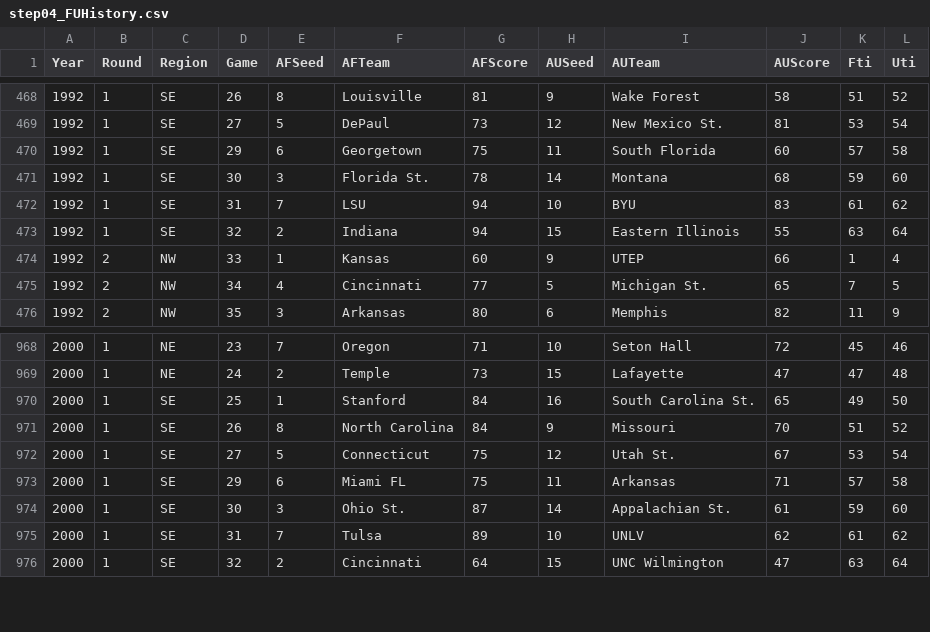
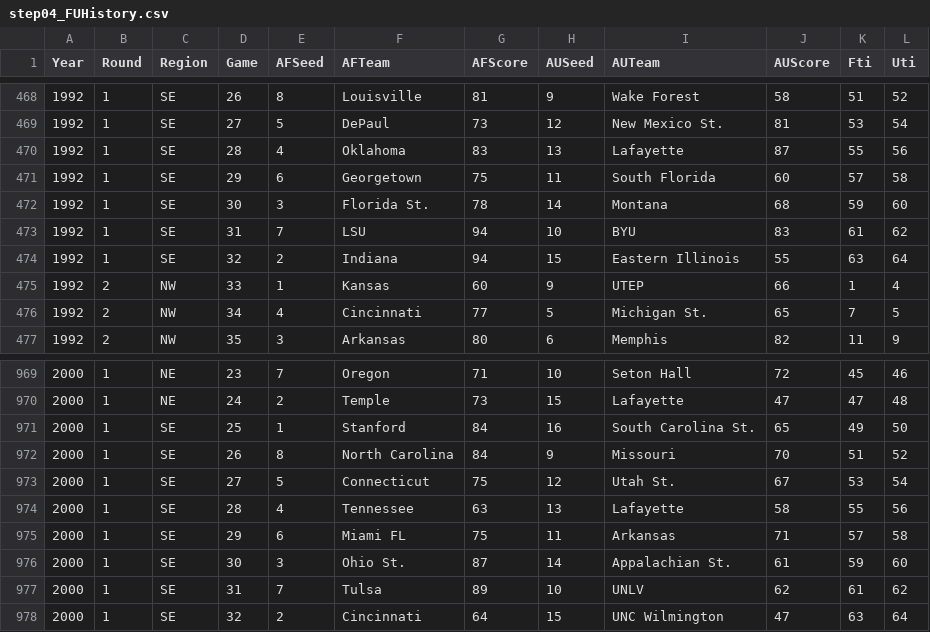
Before and after one commit to harmkenn/Python_Madness_2023, a CSV file: notebooks/step04_FUHistory.csv, drawn as a sheet; only a part is shown, gaps mark what is left out.

Commit message:
Update

```diff
--- a/notebooks/step04_FUHistory.csv
+++ b/notebooks/step04_FUHistory.csv
@@ -469,2 +469,3 @@ Year,Round,Region,Game,AFSeed,AFTeam,AFScore,AUSeed,AUTeam,AUScore,Fti,Uti
 1992,1,SE,27,5,DePaul,73,12,New Mexico St.,81,53,54
+1992,1,SE,28,4,Oklahoma,83,13,Lafayette,87,55,56
 1992,1,SE,29,6,Georgetown,75,11,South Florida,60,57,58
@@ -972,2 +973,3 @@ Year,Round,Region,Game,AFSeed,AFTeam,AFScore,AUSeed,AUTeam,AUScore,Fti,Uti
 2000,1,SE,27,5,Connecticut,75,12,Utah St.,67,53,54
+2000,1,SE,28,4,Tennessee,63,13,Lafayette,58,55,56
 2000,1,SE,29,6,Miami FL,75,11,Arkansas,71,57,58
```
